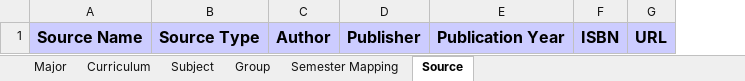
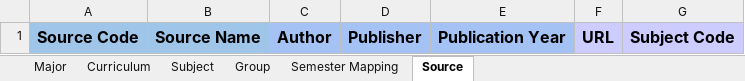
Before and after one commit to SP26SE037-SMD/SMD.NewPdcWebApp, an Excel workbook: public/Full_Curriculum.xlsx, sheet Source, drawn as a sheet; values as stored, in another font and other column widths than the file's, no borders; removed rows and columns are numbered as before the commit, all else as after; the diff names each change by its address in the sheet, - before the commit and + after, or states it on an @@ line.

```diff
--- a/public/Full_Curriculum.xlsx (sheet Source)
+++ b/public/Full_Curriculum.xlsx (sheet Source)
+column A, row 1: Source Code
-column B, row 1: Source Type
-column F, row 1: ISBN
+column G, row 1: Subject Code
-B1 fill: #CCCCFF
+B1 fill: #9FC5E8
-C1:E1 fill: #CCCCFF
+C1:E1 fill: #A4C2F4
```
Also changed, not shown: sheet Subject, 4 other files.
